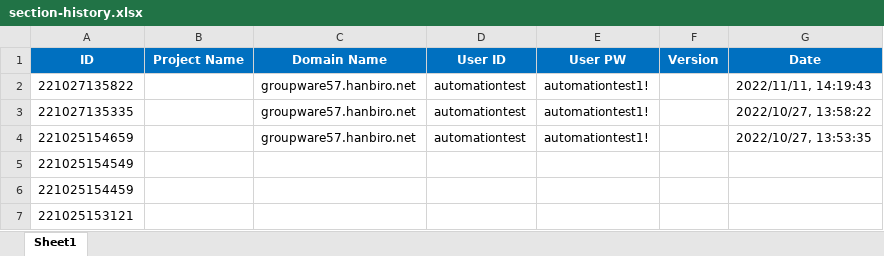
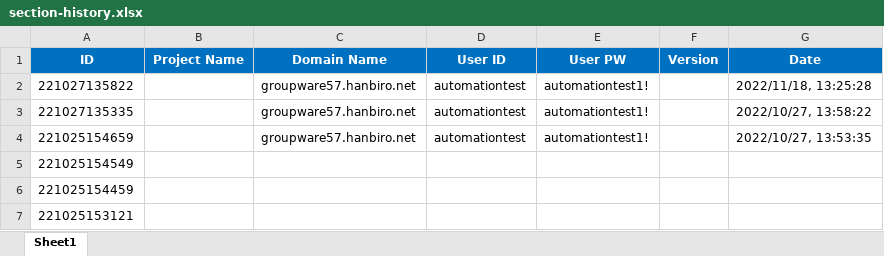
Before and after one commit to phuongdofu/testapp, an Excel workbook: Log/section-history.xlsx, sheet Sheet1, drawn as a sheet; only a part is shown; values as stored, in another font and other column widths than the file's, no borders; the diff names each change by its address in the sheet, - before the commit and + after, or states it on an @@ line.

```diff
--- a/Log/section-history.xlsx (sheet Sheet1)
+++ b/Log/section-history.xlsx (sheet Sheet1)
-G2 (Date): 2022/11/11, 14:19:43
+G2 (Date): 2022/11/18, 13:25:28
```
Also changed, not shown: Log/select-menu-file.xlsx, 29 other files.
